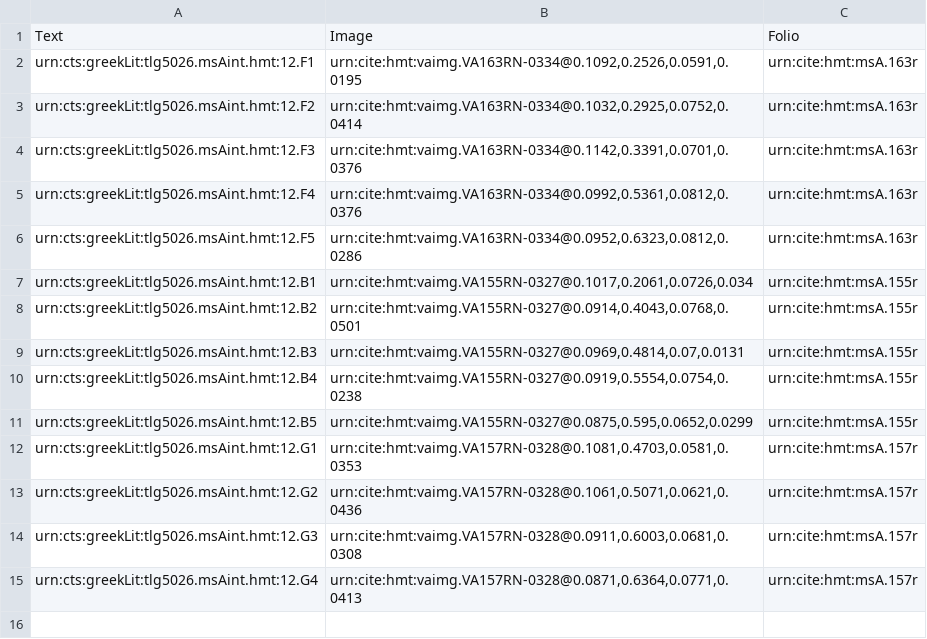
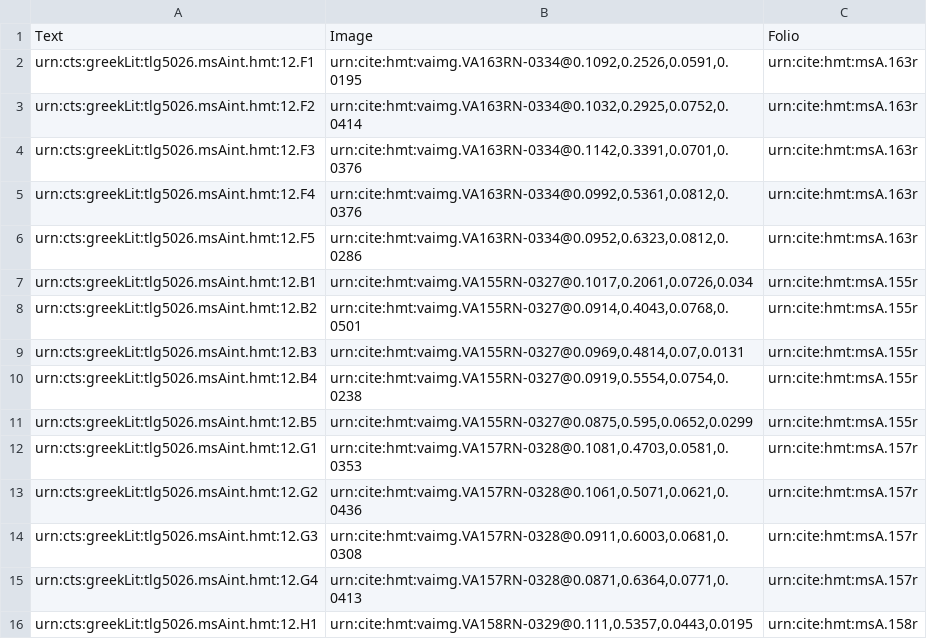
Before and after one commit to hmteditors/alums1, a CSV file: hmt-12/collections/venA-interior.csv, drawn as a sheet.

Commit message:
Update venA-interior.csv

```diff
--- a/hmt-12/collections/venA-interior.csv
+++ b/hmt-12/collections/venA-interior.csv
@@ -15 +15,2 @@ urn:cts:greekLit:tlg5026.msAint.hmt:12.G3,"urn:cite:hmt:vaimg.VA157RN-0328@0.091
 urn:cts:greekLit:tlg5026.msAint.hmt:12.G4,"urn:cite:hmt:vaimg.VA157RN-0328@0.0871,0.6364,0.0771,0.0413",urn:cite:hmt:msA.157r
+urn:cts:greekLit:tlg5026.msAint.hmt:12.H1,"urn:cite:hmt:vaimg.VA158RN-0329@0.111,0.5357,0.0443,0.0195",urn:cite:hmt:msA.158r
```
